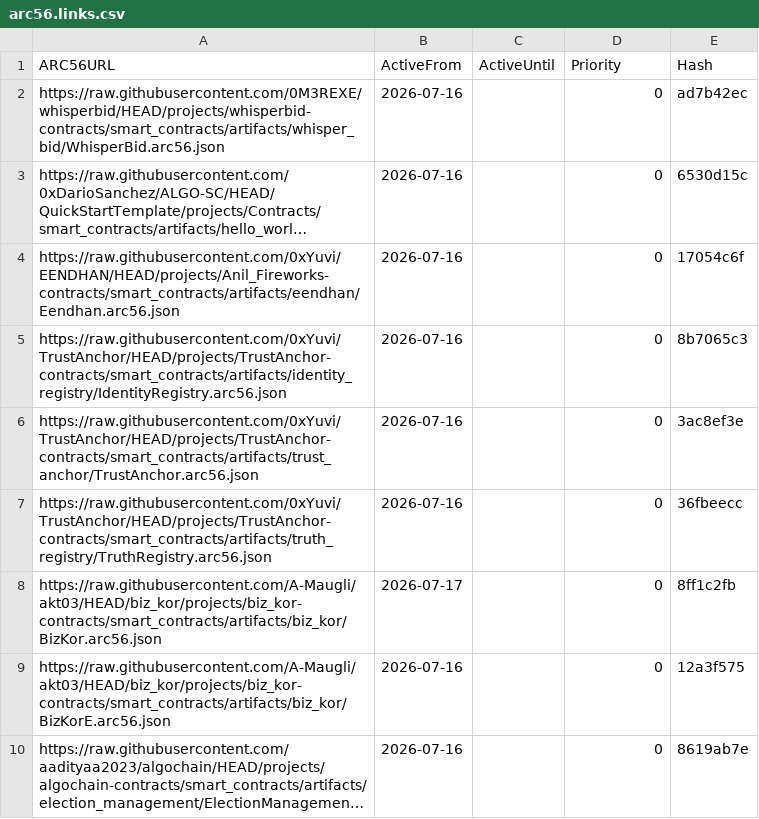
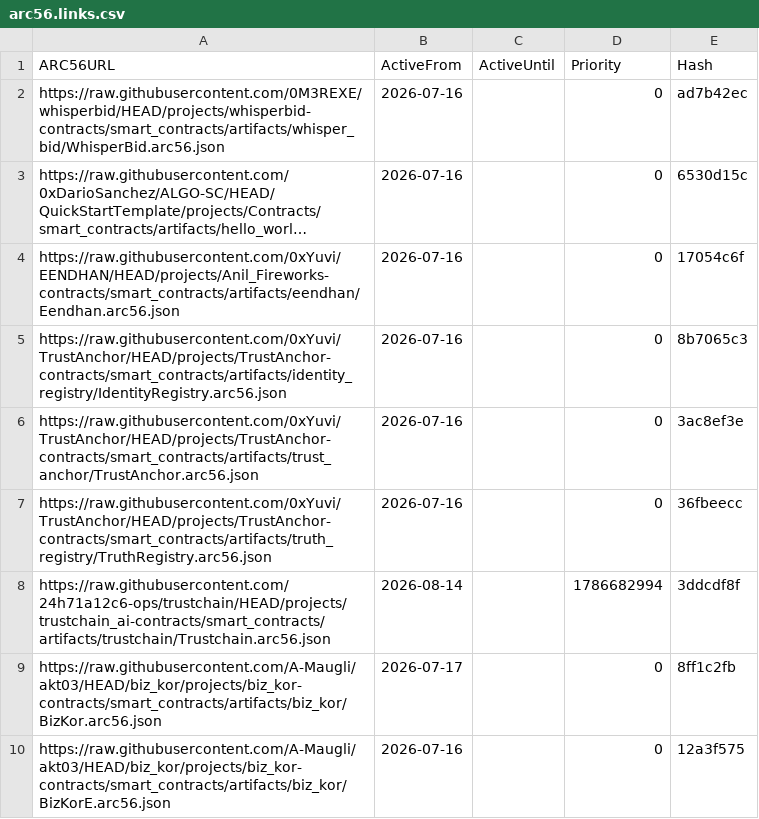
Before and after one commit to scholtz/ARC56Registry, a CSV file: arc56.links.csv, drawn as a sheet; only a part is shown; the shorter side is filled out with more unchanged rows; long unchanged cells end in ….

```diff
--- a/arc56.links.csv
+++ b/arc56.links.csv
@@ -7,2 +7,3 @@ https://raw.githubusercontent.com/0xYuvi/TrustAnchor/HEAD/projects/TrustAnchor-c
 https://raw.githubusercontent.com/0xYuvi/TrustAnchor/HEAD/projects/TrustAnchor-contracts/smart_contracts/artifacts/truth_registry/TruthRegistry.arc56.json,2026-07-16,,0,36fbeecc
+https://raw.githubusercontent.com/24h71a12c6-ops/trustchain/HEAD/projects/trustchain_ai-contracts/smart_contracts/artifacts/trustchain/Trustchain.arc56.json,2026-08-14,,1786682994,3ddcdf8f
 https://raw.githubusercontent.com/A-Maugli/akt03/HEAD/biz_kor/projects/biz_kor-contracts/smart_contracts/artifacts/biz_kor/BizKor.arc56.json,2026-07-17,,0,8ff1c2fb
```
